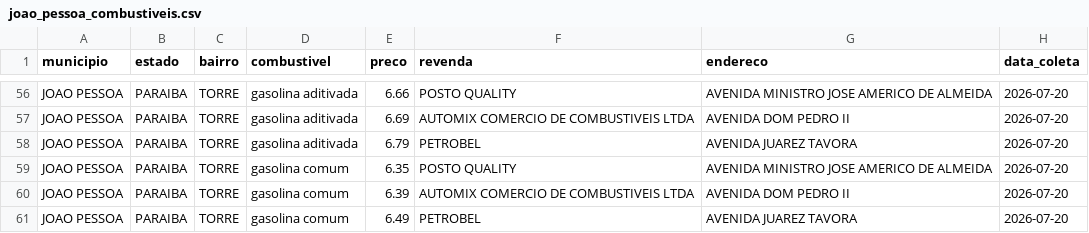
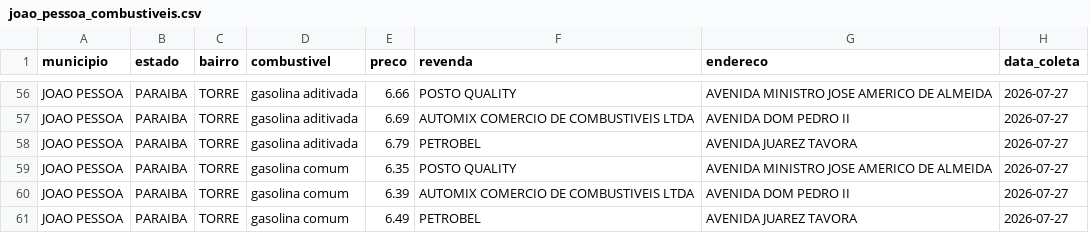
Before and after one commit to guibsonblg/gasolinajp, a CSV file: data/processed/joao_pessoa_combustiveis.csv, drawn as a sheet; only a part is shown, gaps mark what is left out; the diff covers the shown part only; the diff names each change by its address in the sheet, - before the commit and + after, or states it on an @@ line.

```diff
--- a/data/processed/joao_pessoa_combustiveis.csv
+++ b/data/processed/joao_pessoa_combustiveis.csv
-H56:H61 (data_coleta): 2026-07-20
+H56:H61 (data_coleta): 2026-07-27
```
Also changed, not shown: 65 edited cells elsewhere in this file, 1 other file.
